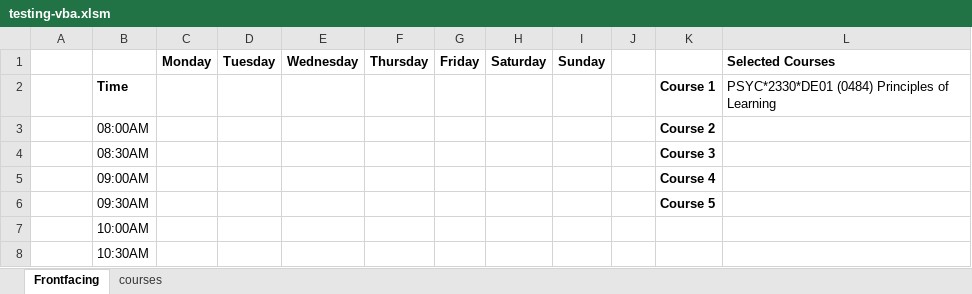
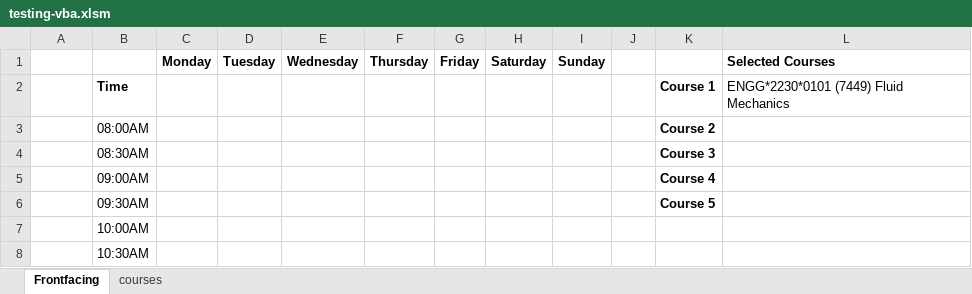
Before and after one commit to sbaluja/course-scheduler, an Excel workbook: testing-vba.xlsm, sheet Frontfacing, drawn as a sheet; only a part is shown; values as stored, in another font and other column widths than the file's, no borders; charts and pictures not drawn; the diff names each change by its address in the sheet, - before the commit and + after, or states it on an @@ line.

Commit message:
Fix self conflicts

```diff
--- a/testing-vba.xlsm (sheet Frontfacing)
+++ b/testing-vba.xlsm (sheet Frontfacing)
-L2: PSYC*2330*DE01 (0484) Principles of Learning
+L2: ENGG*2230*0101 (7449) Fluid Mechanics
```
Also changed, not shown: sheet courses.
